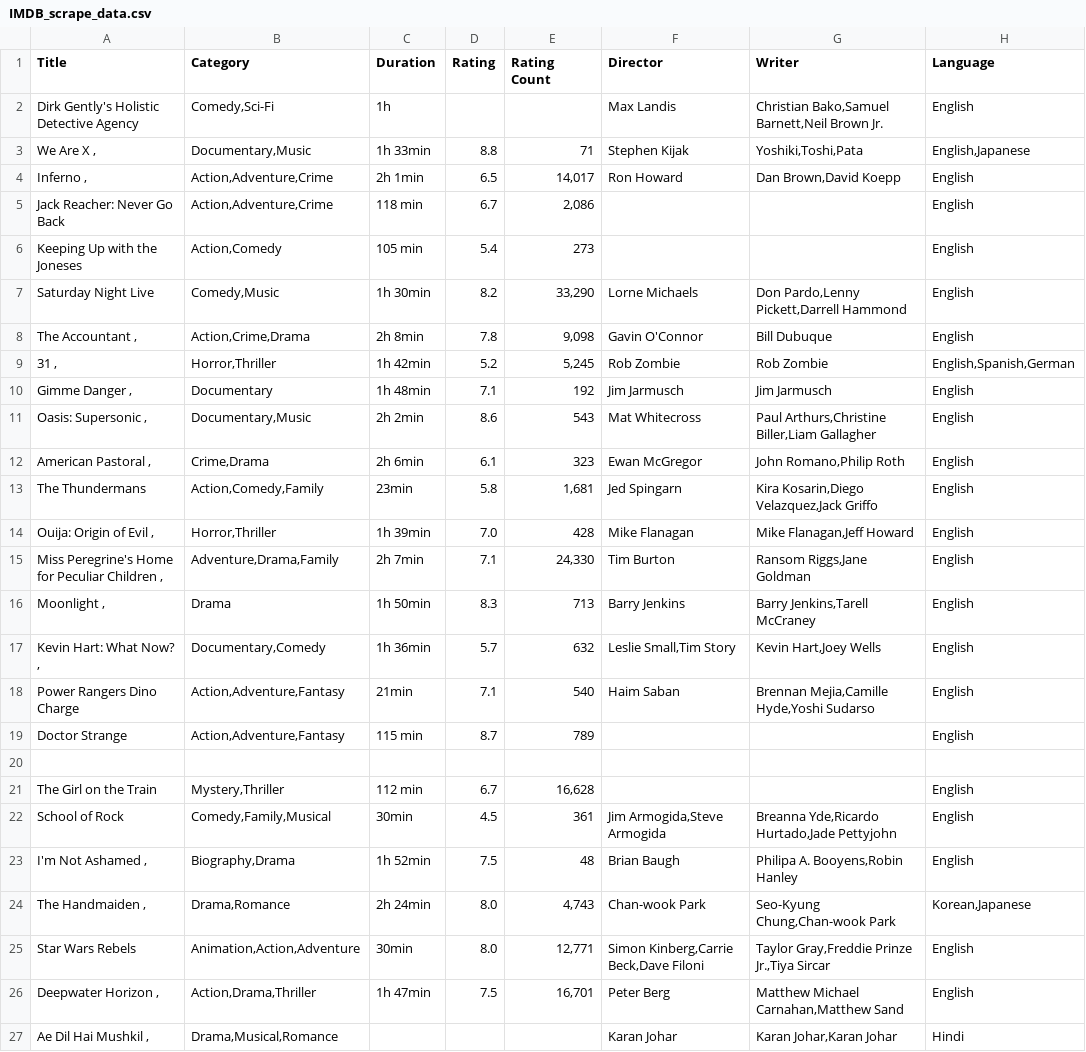
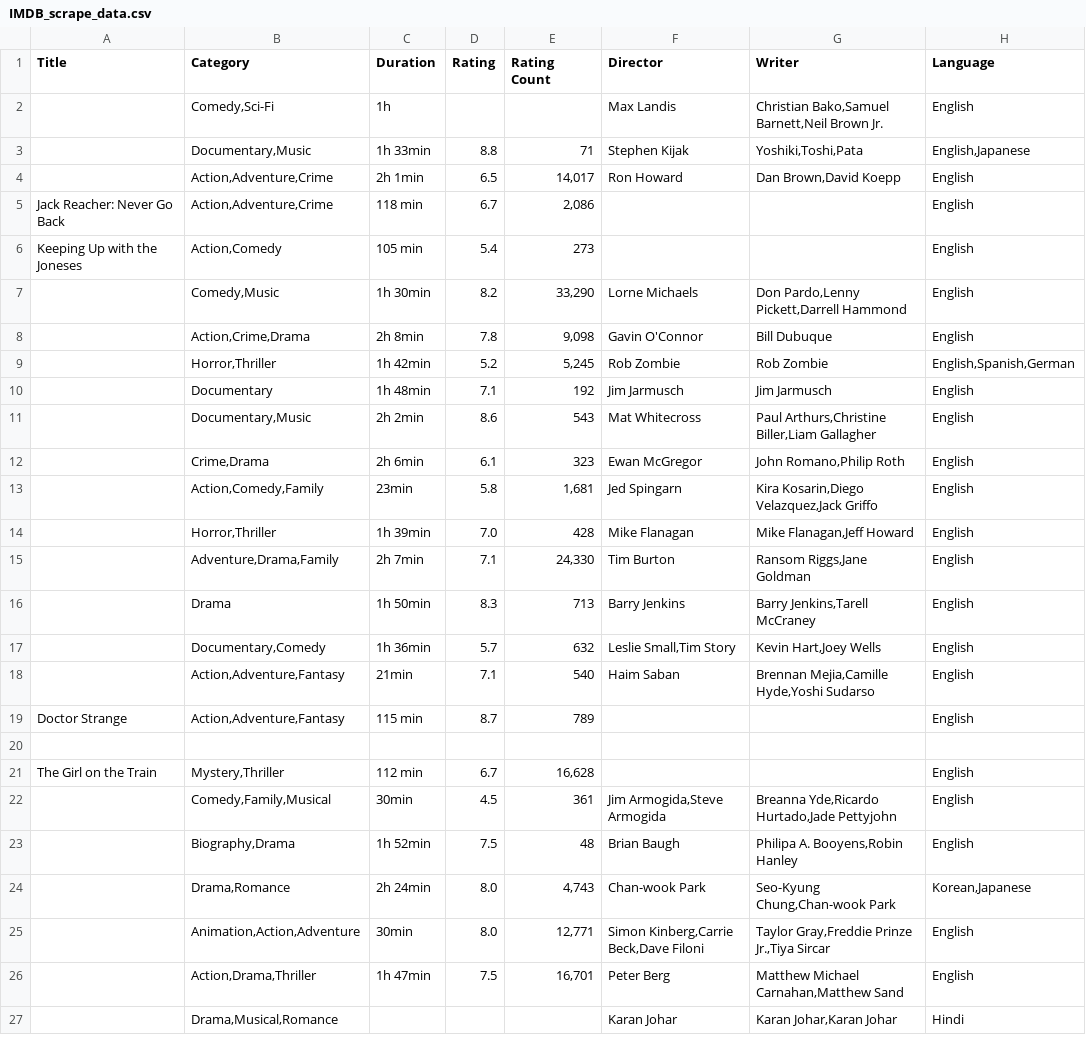
Before and after one commit to xpheal/fooRushProject, a CSV file: IMDB_scrape_data.csv, drawn as a sheet; only a part is shown; the diff names each change by its address in the sheet, - before the commit and + after, or states it on an @@ line.

Commit message:
temp

```diff
--- a/IMDB_scrape_data.csv
+++ b/IMDB_scrape_data.csv
-A2 (Title): Dirk Gently's Holistic Detective Agency
+A2 (Title): (empty)
-A3 (Title): We Are X ,
+A3 (Title): (empty)
-A4 (Title): Inferno ,
+A4 (Title): (empty)
-A7 (Title): Saturday Night Live
+A7 (Title): (empty)
-A8 (Title): The Accountant ,
+A8 (Title): (empty)
-A9 (Title): 31 ,
+A9 (Title): (empty)
-A10 (Title): Gimme Danger ,
+A10 (Title): (empty)
-A11 (Title): Oasis: Supersonic ,
+A11 (Title): (empty)
-A12 (Title): American Pastoral ,
+A12 (Title): (empty)
-A13 (Title): The Thundermans
+A13 (Title): (empty)
-A14 (Title): Ouija: Origin of Evil ,
+A14 (Title): (empty)
-A15 (Title): Miss Peregrine's Home for Peculiar Children ,
+A15 (Title): (empty)
-A16 (Title): Moonlight ,
+A16 (Title): (empty)
-A17 (Title): Kevin Hart: What Now? ,
+A17 (Title): (empty)
-A18 (Title): Power Rangers Dino Charge
+A18 (Title): (empty)
-A22 (Title): School of Rock
+A22 (Title): (empty)
-A23 (Title): I'm Not Ashamed ,
+A23 (Title): (empty)
-A24 (Title): The Handmaiden ,
+A24 (Title): (empty)
-A25 (Title): Star Wars Rebels
+A25 (Title): (empty)
-A26 (Title): Deepwater Horizon ,
+A26 (Title): (empty)
-A27 (Title): Ae Dil Hai Mushkil ,
+A27 (Title): (empty)
```
